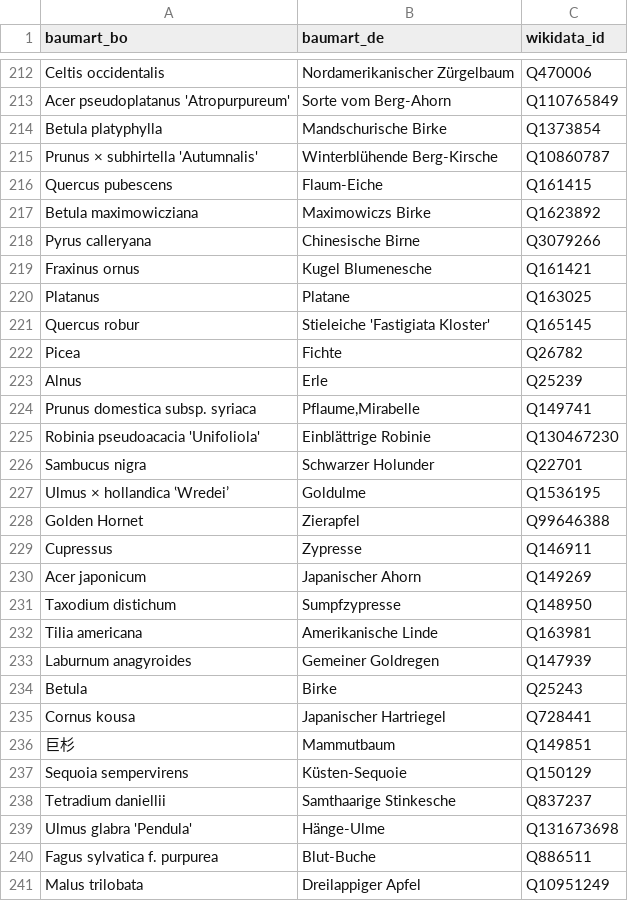
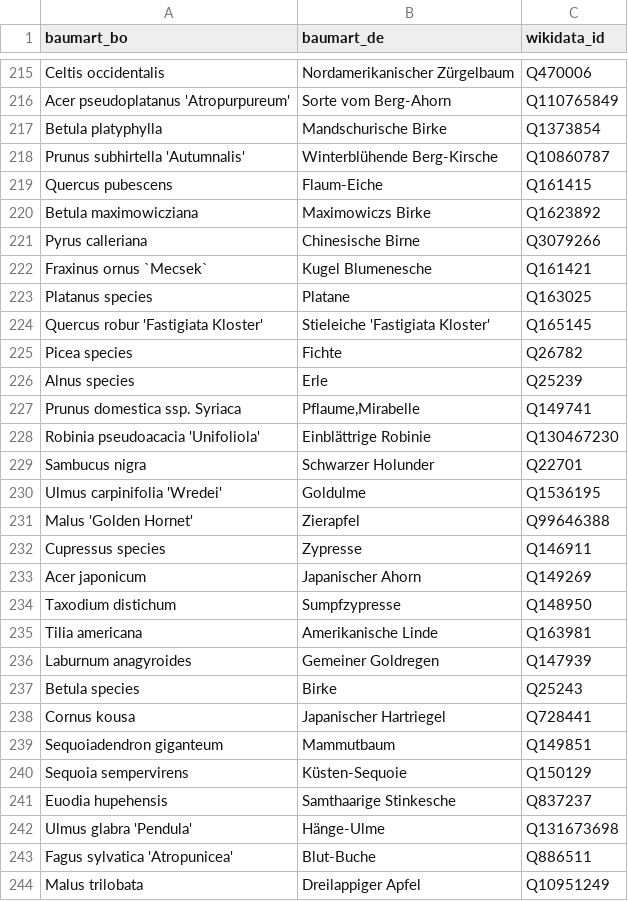
Before and after one commit to codeforbielefeld/baumbie, a CSV file: preparation/xylem/priv/data/citree_wikidata_mapping.csv, drawn as a sheet; only a part is shown, gaps mark what is left out; the diff covers the shown part only.

Commit message:
Fix altered baumart_bo values in citree_wikidata_mapping.csv
This column was accidentally altered in some cases during the wikidata_id reconciliation.

```diff
--- a/preparation/xylem/priv/data/citree_wikidata_mapping.csv
+++ b/preparation/xylem/priv/data/citree_wikidata_mapping.csv
@@ -214,17 +217,17 @@ Acer pseudoplatanus 'Atropurpureum',Sorte vom Berg-Ahorn,Q110765849
 Betula platyphylla,Mandschurische Birke,Q1373854
-Prunus × subhirtella 'Autumnalis',Winterblühende Berg-Kirsche,Q10860787
+Prunus subhirtella 'Autumnalis',Winterblühende Berg-Kirsche,Q10860787
 Quercus pubescens,Flaum-Eiche,Q161415
 Betula maximowicziana,Maximowiczs Birke,Q1623892
-Pyrus calleryana,Chinesische Birne,Q3079266
-Fraxinus ornus,Kugel Blumenesche,Q161421
-Platanus,Platane,Q163025
-Quercus robur,Stieleiche 'Fastigiata Kloster',Q165145
-Picea,Fichte,Q26782
-Alnus,Erle,Q25239
-Prunus domestica subsp. syriaca,"Pflaume,Mirabelle",Q149741
+Pyrus calleriana,Chinesische Birne,Q3079266
+Fraxinus ornus `Mecsek`,Kugel Blumenesche,Q161421
+Platanus species,Platane,Q163025
+Quercus robur 'Fastigiata Kloster',Stieleiche 'Fastigiata Kloster',Q165145
+Picea species,Fichte,Q26782
+Alnus species,Erle,Q25239
+Prunus domestica ssp. Syriaca,"Pflaume,Mirabelle",Q149741
 Robinia pseudoacacia 'Unifoliola',Einblättrige Robinie,Q130467230
 Sambucus nigra,Schwarzer Holunder,Q22701
-Ulmus × hollandica ʽWredei’,Goldulme,Q1536195
-Golden Hornet,Zierapfel,Q99646388
-Cupressus,Zypresse,Q146911
+Ulmus carpinifolia 'Wredei',Goldulme,Q1536195
+Malus 'Golden Hornet',Zierapfel,Q99646388
+Cupressus species,Zypresse,Q146911
 Acer japonicum,Japanischer Ahorn,Q149269
@@ -233,9 +236,9 @@ Tilia americana,Amerikanische Linde,Q163981
 Laburnum anagyroides,Gemeiner Goldregen,Q147939
-Betula,Birke,Q25243
+Betula species,Birke,Q25243
 Cornus kousa,Japanischer Hartriegel,Q728441
-巨杉,Mammutbaum,Q149851
+Sequoiadendron giganteum,Mammutbaum,Q149851
 Sequoia sempervirens,Küsten-Sequoie,Q150129
-Tetradium daniellii,Samthaarige Stinkesche,Q837237
+Euodia hupehensis,Samthaarige Stinkesche,Q837237
 Ulmus glabra 'Pendula',Hänge-Ulme,Q131673698
-Fagus sylvatica f. purpurea,Blut-Buche,Q886511
+Fagus sylvatica 'Atropunicea',Blut-Buche,Q886511
 Malus trilobata,Dreilappiger Apfel,Q10951249
```
Also changed, not shown: 4 added rows and 152 edited cells elsewhere in this file.
